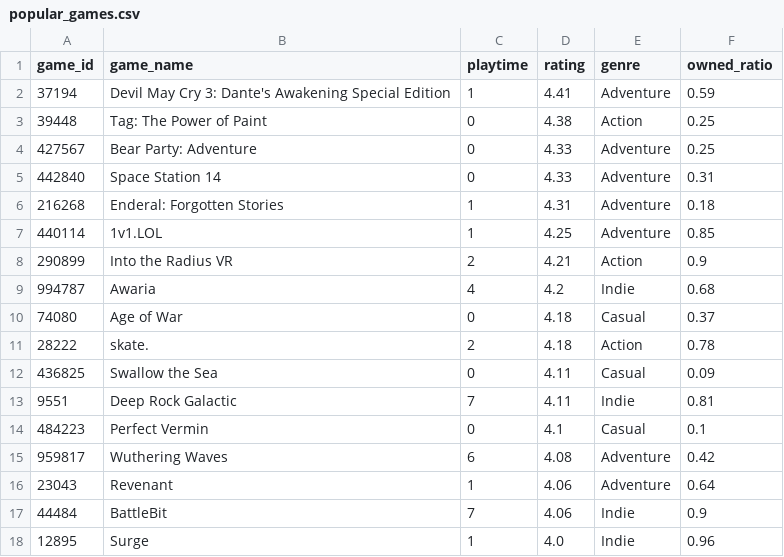
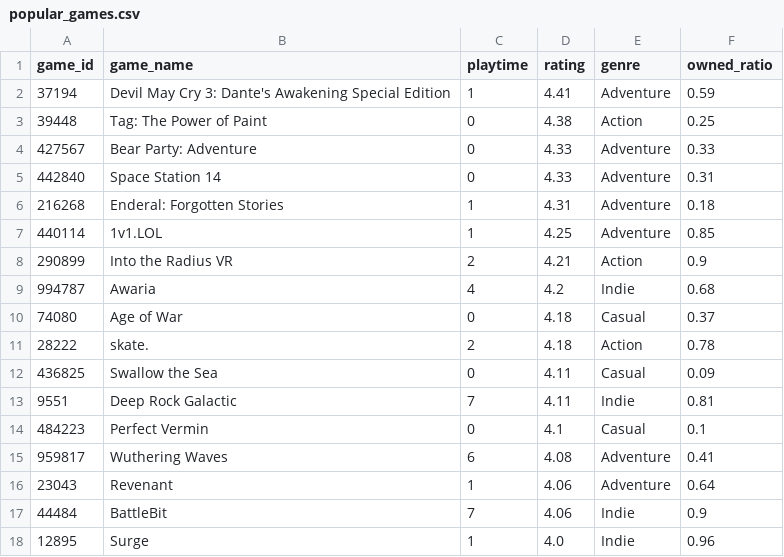
Before and after one commit to yekyung821/mlops-cloud, a CSV file: opt/data-prepare/result/popular_games.csv, drawn as a sheet; only a part is shown.

```diff
--- a/opt/data-prepare/result/popular_games.csv
+++ b/opt/data-prepare/result/popular_games.csv
@@ -3,3 +3,3 @@
 39448,Tag: The Power of Paint,0,4.38,Action,0.25
-427567,Bear Party: Adventure,0,4.33,Adventure,0.25
+427567,Bear Party: Adventure,0,4.33,Adventure,0.33
 442840,Space Station 14,0,4.33,Adventure,0.31
@@ -14,3 +14,3 @@
 484223,Perfect Vermin,0,4.1,Casual,0.1
-959817,Wuthering Waves,6,4.08,Adventure,0.42
+959817,Wuthering Waves,6,4.08,Adventure,0.41
 23043,Revenant,1,4.06,Adventure,0.64
```
Also changed, not shown: opt/data-prepare/result/games_log.csv, 12 other files.
